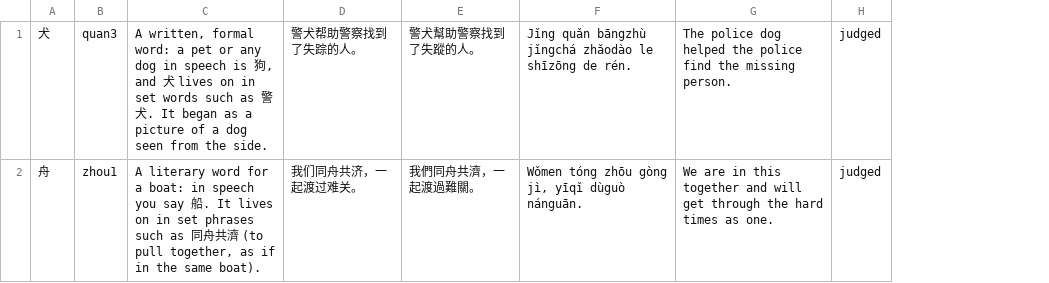
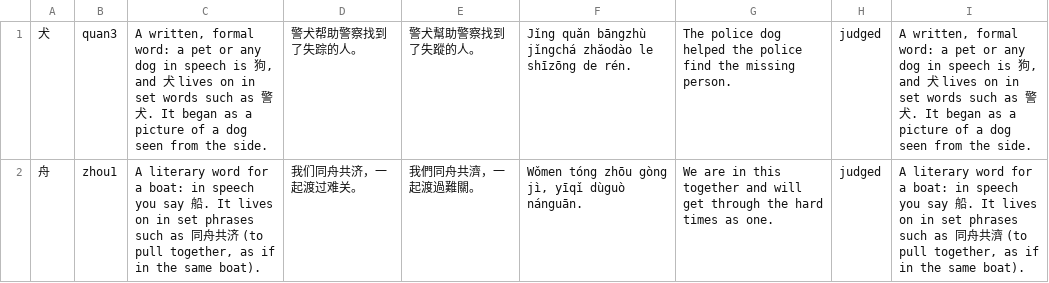
Before and after one commit to BunnyApocalypse/yutu-chinese, a TSV file: data/notes/hsk-2.0-6.tsv, drawn as a sheet; the diff names each change by its address in the sheet, - before the commit and + after, or states it on an @@ line.

```diff
--- a/data/notes/hsk-2.0-6.tsv
+++ b/data/notes/hsk-2.0-6.tsv
+column I, rows 1-2: A written, formal word: a pet or any dog in speech is 狗, and 犬 lives on in set words such as 警犬. It began as a picture of a dog seen from the side. | A literary word for a boat: in speech you say 船. It lives on in set phrases such as 同舟共濟 (to pull together, as if in the same boat).
-C2: …舟共濟 (to…
+C2: …舟共济 (to…
```
Also changed, not shown: data/character-tips/tips.tsv, data/notes/hsk-3.0-6.tsv, 28 other files.
